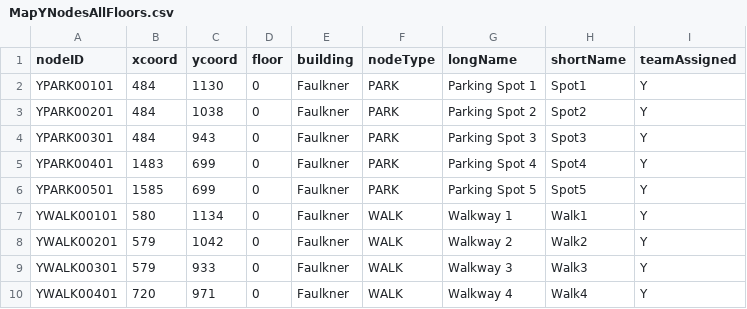
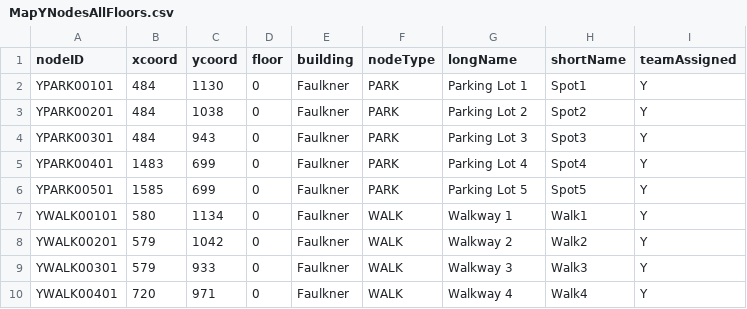
Before and after one commit to CS3733-C21-Team-Y/PrototypeApp, a CSV file: src/main/resources/edu/wpi/cs3733/c21/teamY/CSV/MapYNodesAllFloors.csv, drawn as a sheet; only a part is shown.

Commit message:
Parking spot changed to parking lot

```diff
--- a/src/main/resources/edu/wpi/cs3733/c21/teamY/CSV/MapYNodesAllFloors.csv
+++ b/src/main/resources/edu/wpi/cs3733/c21/teamY/CSV/MapYNodesAllFloors.csv
@@ -1,7 +1,7 @@
 nodeID,xcoord,ycoord,floor,building,nodeType,longName,shortName,teamAssigned
-YPARK00101,484,1130,0,Faulkner,PARK,Parking Spot 1,Spot1,Y
-YPARK00201,484,1038,0,Faulkner,PARK,Parking Spot 2,Spot2,Y
-YPARK00301,484,943,0,Faulkner,PARK,Parking Spot 3,Spot3,Y
-YPARK00401,1483,699,0,Faulkner,PARK,Parking Spot 4,Spot4,Y
-YPARK00501,1585,699,0,Faulkner,PARK,Parking Spot 5,Spot5,Y
+YPARK00101,484,1130,0,Faulkner,PARK,Parking Lot 1,Spot1,Y
+YPARK00201,484,1038,0,Faulkner,PARK,Parking Lot 2,Spot2,Y
+YPARK00301,484,943,0,Faulkner,PARK,Parking Lot 3,Spot3,Y
+YPARK00401,1483,699,0,Faulkner,PARK,Parking Lot 4,Spot4,Y
+YPARK00501,1585,699,0,Faulkner,PARK,Parking Lot 5,Spot5,Y
 YWALK00101,580,1134,0,Faulkner,WALK,Walkway 1,Walk1,Y
```
Also changed, not shown: 1 other file.
